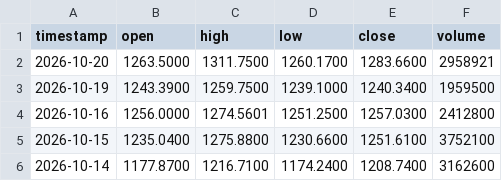
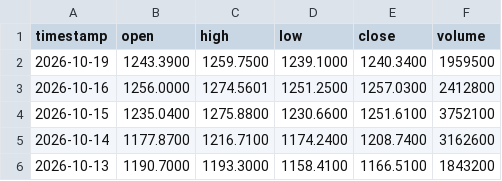
Before and after one commit to gab00/lehrgeld-kurse, a CSV file: data/LLY.csv, drawn as a sheet; only a part is shown; the shorter side is filled out with more unchanged rows.

```diff
--- a/data/LLY.csv
+++ b/data/LLY.csv
@@ -1,3 +1,2 @@
 timestamp,open,high,low,close,volume
-2026-10-20,1263.5000,1311.7500,1260.1700,1283.6600,2958921
 2026-10-19,1243.3900,1259.7500,1239.1000,1240.3400,1959500
```
Also changed, not shown: data/AAPL.csv, data/AMD.csv, 28 other files.
